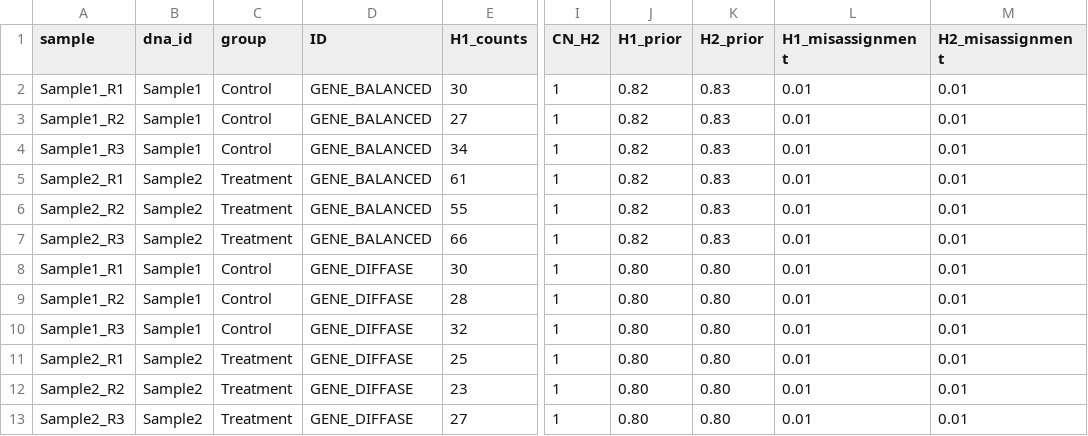
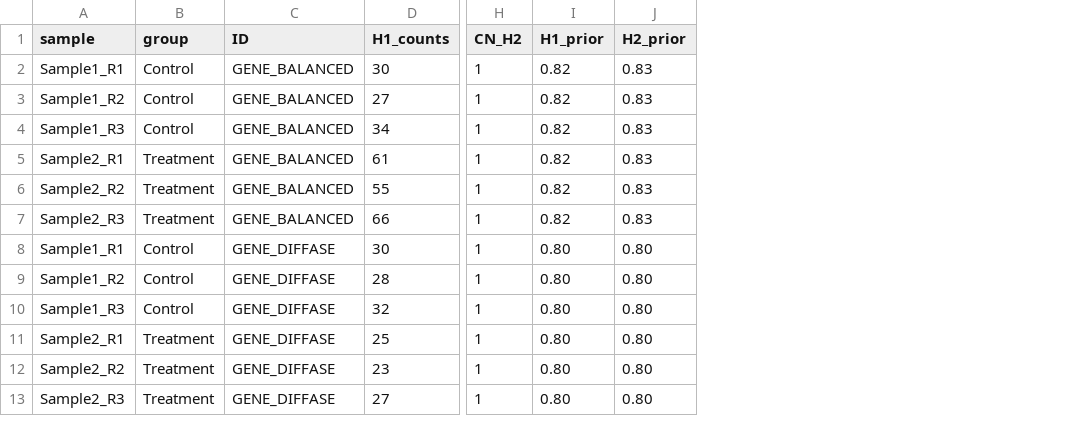
Before and after one commit to pabloangulo7/longBayesASE-CN, a TSV file: examples/toy_ase/ASE_input.tsv, drawn as a sheet; only a part is shown, gaps mark what is left out; the diff names each change by its address in the sheet, - before the commit and + after, or states it on an @@ line.

Commit message:
Keep the ASE input essential and move the prior QC to priors/
- The priors table holds only ID, H1_prior and H2_prior. The simulation QC
  goes to two separate tables that do not affect the analysis:
  mapping_priors.<level>.misassignment.tsv (simulated reads and
  misassignment per feature) and mapping_priors.<level>.stats.tsv (summary).
  All three are published to priors/ by the rna, all and diffase steps.
- The ASE input keeps only sample, group, ID, the three counts, the copy
  number and r1, r2: dna_id and the misassignment rates are dropped.
- filter_flag depends only on min(r1, r2): pass or low_prior.
  --max_misassignment is removed.

```diff
--- a/examples/toy_ase/ASE_input.tsv
+++ b/examples/toy_ase/ASE_input.tsv
-column B (dna_id), rows 2-13: Sample1 | Sample1 | Sample1 | Sample2 | Sample2 | Sample2 | Sample1 | Sample1 | Sample1 | Sample2 | Sample2 | Sample2
-column L (H1_misassignment), rows 2-13: all 0.01
-column M (H2_misassignment), rows 2-13: all 0.01
```
Also changed, not shown: 14 other files.
